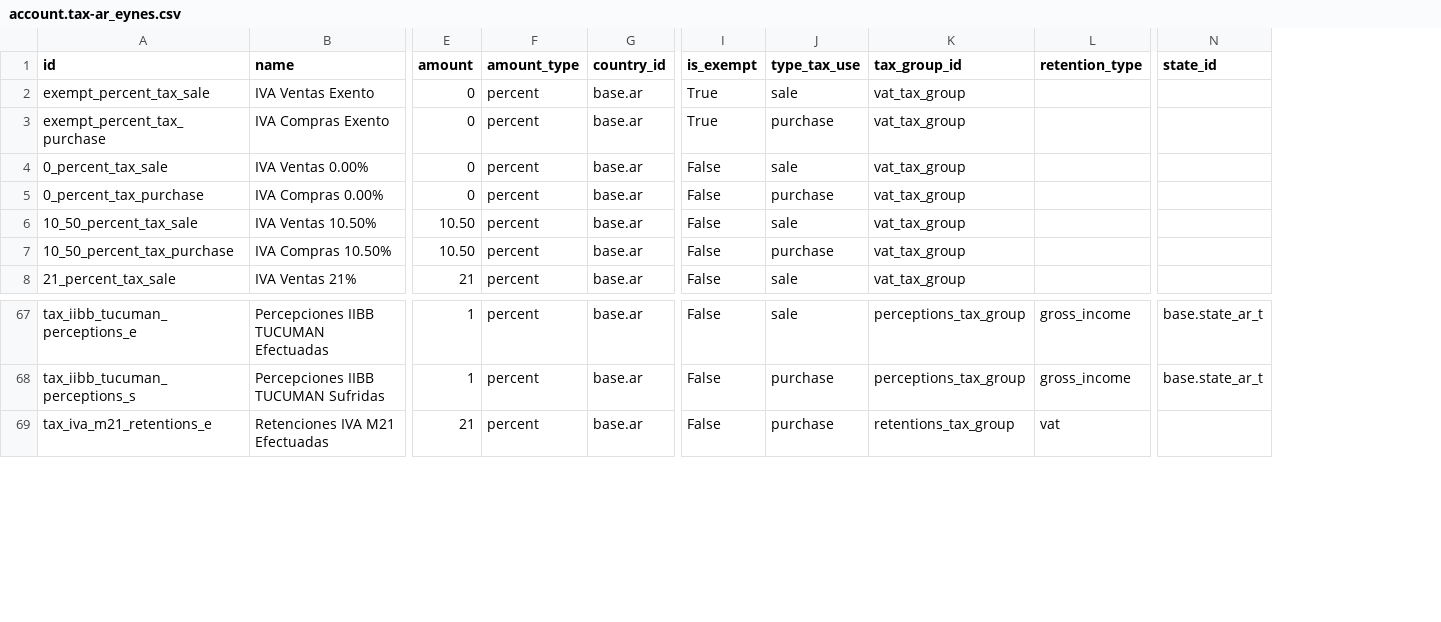
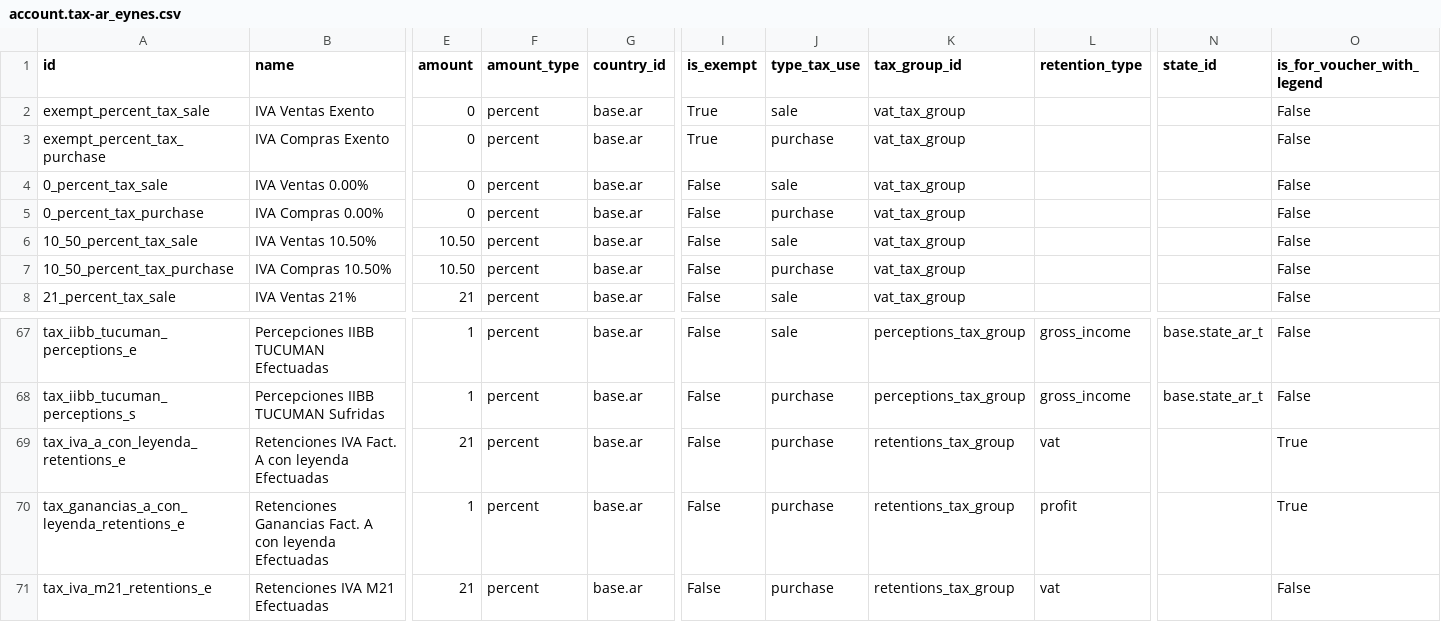
Before and after one commit to SantiagoGariboldiLario/l10n_ar_eynes, a CSV file: l10n_ar_eynes/data/template/account.tax-ar_eynes.csv, drawn as a sheet; only a part is shown, gaps mark what is left out; rows hold the shown columns only; the diff names each change by its address in the sheet, - before the commit and + after, or states it on an @@ line.

Commit message:
[T11427] 21/11 4:00 End to invoice denomination M - New 'A con leyenda'

```diff
--- a/l10n_ar_eynes/data/template/account.tax-ar_eynes.csv
+++ b/l10n_ar_eynes/data/template/account.tax-ar_eynes.csv
+column O (is_for_voucher_with_legend), rows 2-8: all False; rows 67-68: False | False; row 71: False
+row 69: tax_iva_a_con_leyenda_retentions_e | Retenciones IVA Fact. A con leyenda Efectuadas | 21 | percent | base.ar | False | purchase | retentions_tax_group | vat |  | True
+row 70: tax_ganancias_a_con_leyenda_retentions_e | Retenciones Ganancias Fact. A con leyenda Efectuadas | 1 | percent | base.ar | False | purchase | retentions_tax_group | profit |  | True
```
Also changed, not shown: l10n_ar_eynes/data/template/account.journal-ar_eynes.csv, 12 other files.
